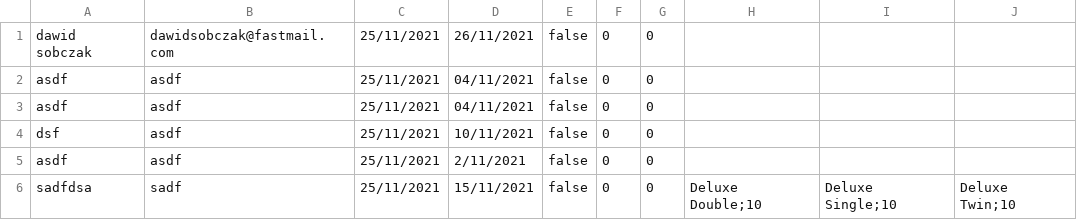
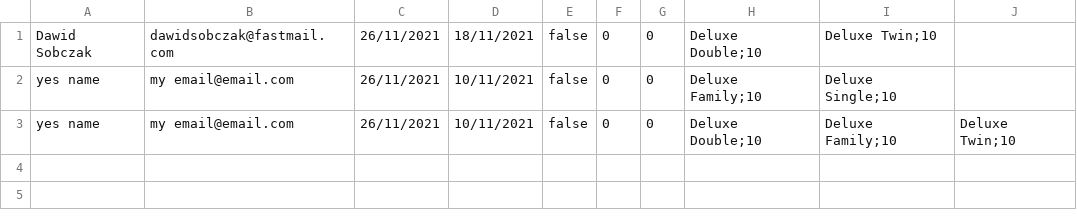
Before and after one commit to Dawid33/CS4013-Project, a CSV file: src/main/resources/bookings.csv, drawn as a sheet.

Commit message:
table view for rooms

```diff
--- a/src/main/resources/bookings.csv
+++ b/src/main/resources/bookings.csv
@@ -1,6 +1,3 @@
-dawid sobczak,dawidsobczak@fastmail.com,25/11/2021,26/11/2021,false,0,0
-asdf,asdf,25/11/2021,04/11/2021,false,0,0
-asdf,asdf,25/11/2021,04/11/2021,false,0,0
-dsf,asdf,25/11/2021,10/11/2021,false,0,0
-asdf,asdf,25/11/2021,2/11/2021,false,0,0
-sadfdsa,sadf,25/11/2021,15/11/2021,false,0,0,Deluxe Double;10,Deluxe Single;10,Deluxe Twin;10
+Dawid Sobczak,dawidsobczak@fastmail.com,26/11/2021,18/11/2021,false,0,0,Deluxe Double;10,Deluxe Twin;10
+yes name,my email@email.com,26/11/2021,10/11/2021,false,0,0,Deluxe Family;10,Deluxe Single;10
+yes name,my email@email.com,26/11/2021,10/11/2021,false,0,0,Deluxe Double;10,Deluxe Family;10,Deluxe Twin;10
```
Also changed, not shown: 10 other files.
